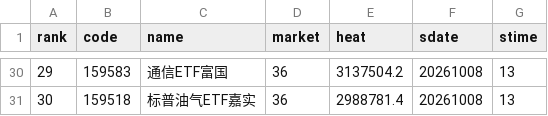
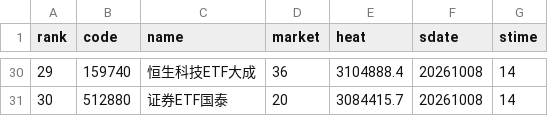
Before and after one commit to zihengniu9/etf-rotation-desk, a CSV file: outputs/etf_hot_rank.csv, drawn as a sheet; only a part is shown, gaps mark what is left out; the diff covers the shown part only.

```diff
--- a/outputs/etf_hot_rank.csv
+++ b/outputs/etf_hot_rank.csv
@@ -30,2 +30,2 @@
-29,159583,通信ETF富国,36,3137504.2,20261008,13
-30,159518,标普油气ETF嘉实,36,2988781.4,20261008,13
+29,159740,恒生科技ETF大成,36,3104888.4,20261008,14
+30,512880,证券ETF国泰,20,3084415.7,20261008,14
```
Also changed, not shown: 88 edited cells elsewhere in this file, outputs/growth_factor_candidates.csv, 26 other files.
